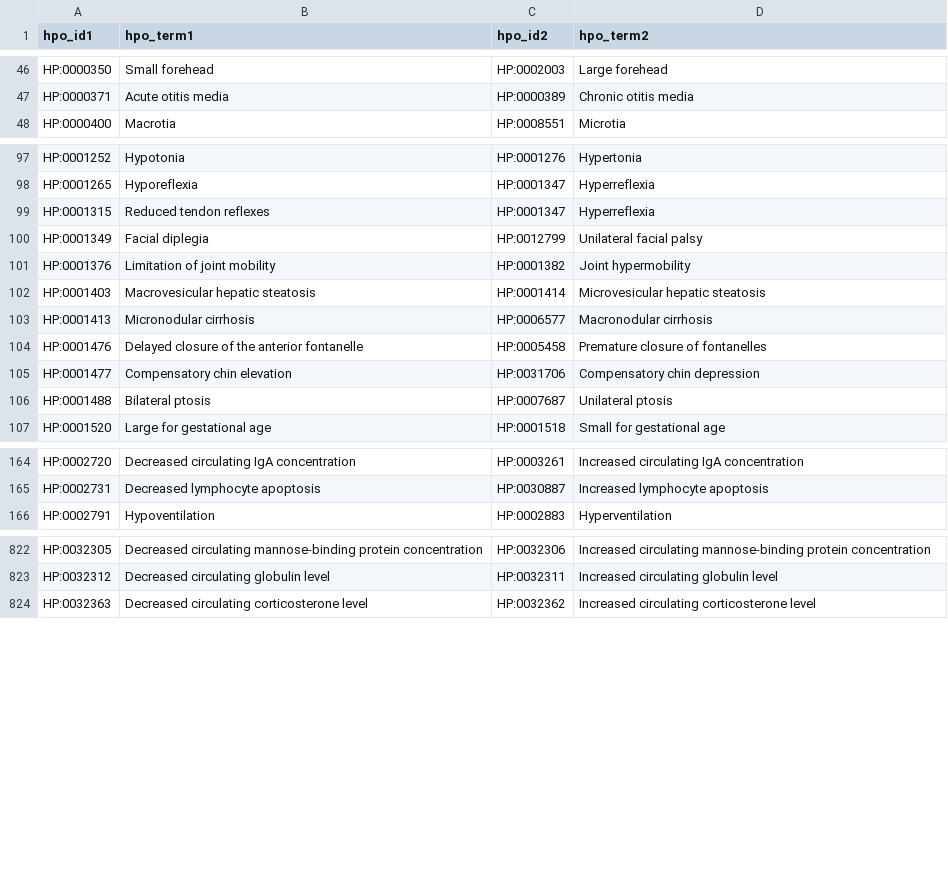
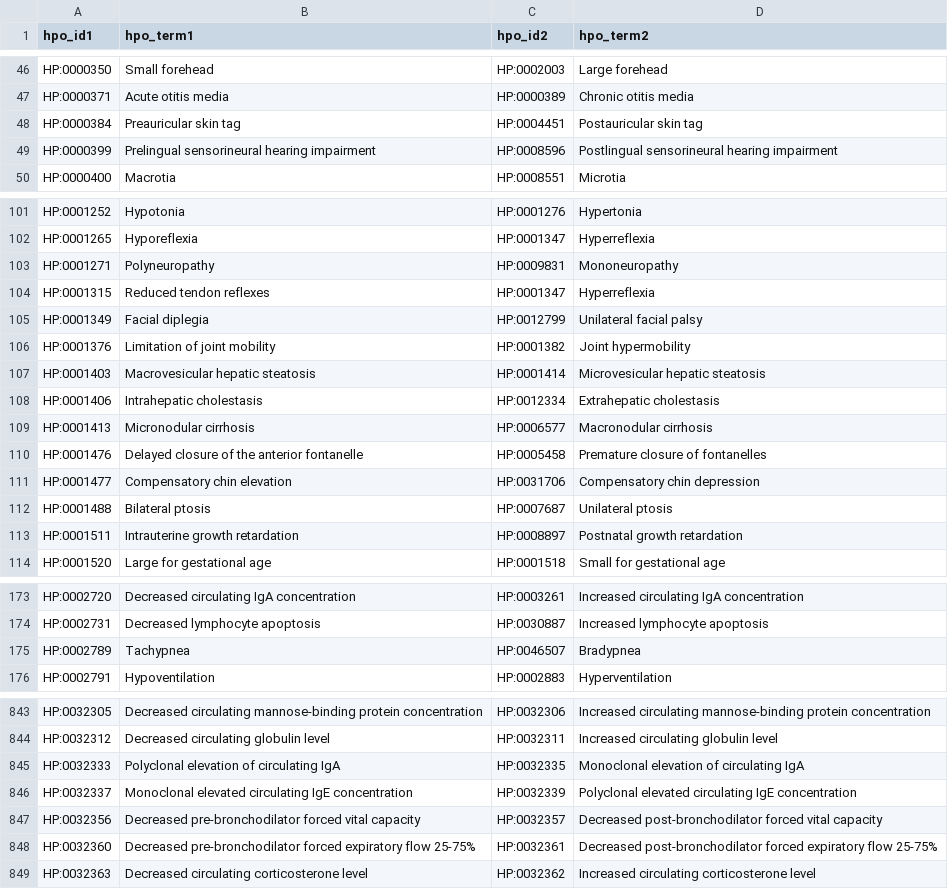
Before and after one commit to nickzren/phenopposites, a TSV file: data/output/hpo_opposites_text.tsv, drawn as a sheet; only a part is shown, gaps mark what is left out; the diff covers the shown part only; the diff names each change by its address in the sheet, - before the commit and + after, or states it on an @@ line.

```diff
--- a/data/output/hpo_opposites_text.tsv
+++ b/data/output/hpo_opposites_text.tsv
+row 48: HP:0000384 | Preauricular skin tag | HP:0004451 | Postauricular skin tag
+row 49: HP:0000399 | Prelingual sensorineural hearing impairment | HP:0008596 | Postlingual sensorineural hearing impairment
+row 103: HP:0001271 | Polyneuropathy | HP:0009831 | Mononeuropathy
+row 108: HP:0001406 | Intrahepatic cholestasis | HP:0012334 | Extrahepatic cholestasis
+row 113: HP:0001511 | Intrauterine growth retardation | HP:0008897 | Postnatal growth retardation
+row 175: HP:0002789 | Tachypnea | HP:0046507 | Bradypnea
+row 845: HP:0032333 | Polyclonal elevation of circulating IgA | HP:0032335 | Monoclonal elevation of circulating IgA
+row 846: HP:0032337 | Monoclonal elevated circulating IgE concentration | HP:0032339 | Polyclonal elevated circulating IgE concentration
+row 847: HP:0032356 | Decreased pre-bronchodilator forced vital capacity | HP:0032357 | Decreased post-bronchodilator forced vital capacity
+row 848: HP:0032360 | Decreased pre-bronchodilator forced expiratory flow 25-75% | HP:0032361 | Decreased post-bronchodilator forced expiratory flow 25-75%
```
Also changed, not shown: 20 added rows and 1 moved row elsewhere in this file, 1 other file.
